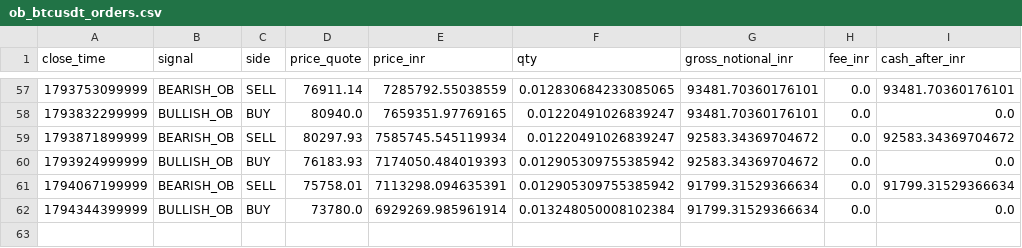
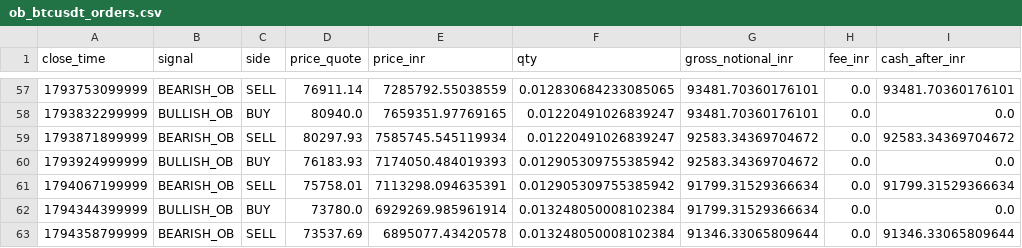
Before and after one commit to rahulrtk74747474-glitch/Scraping_and_testing, a CSV file: data/ob_btcusdt_orders.csv, drawn as a sheet; only a part is shown, gaps mark what is left out.

```diff
--- a/data/ob_btcusdt_orders.csv
+++ b/data/ob_btcusdt_orders.csv
@@ -62 +62,2 @@ close_time,signal,side,price_quote,price_inr,qty,gross_notional_inr,fee_inr,cash
 1794344399999,BULLISH_OB,BUY,73780.0,6929269.985961914,0.013248050008102384,91799.31529366634,0.0,0.0
+1794358799999,BEARISH_OB,SELL,73537.69,6895077.43420578,0.013248050008102384,91346.33065809644,0.0,91346.33065809644
```
Also changed, not shown: data/ob_btcusdt_signals.csv, data/ob_btcusdt_snapshots.csv, 5 other files.
